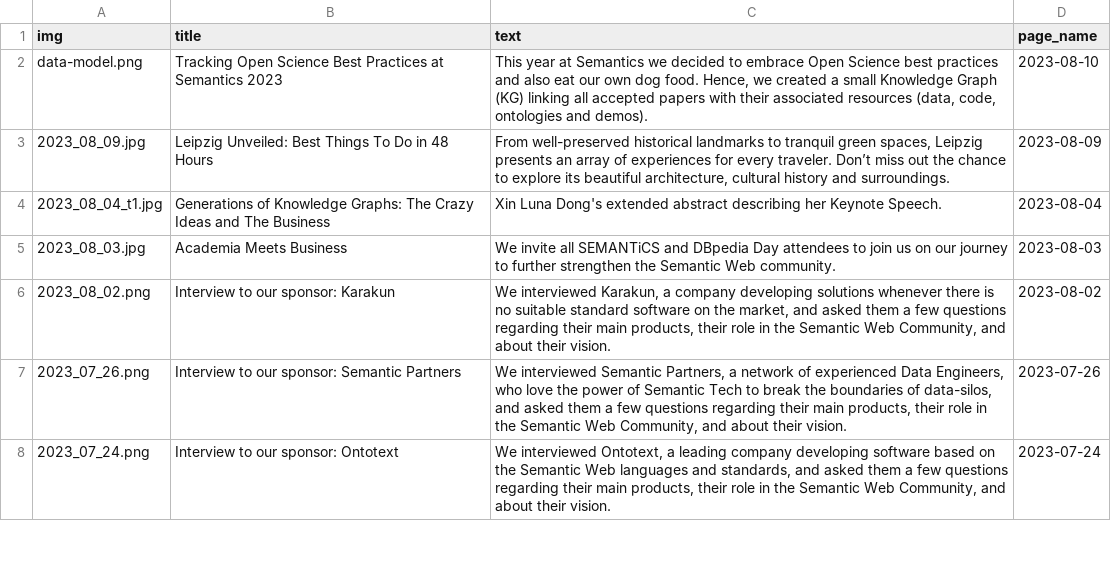
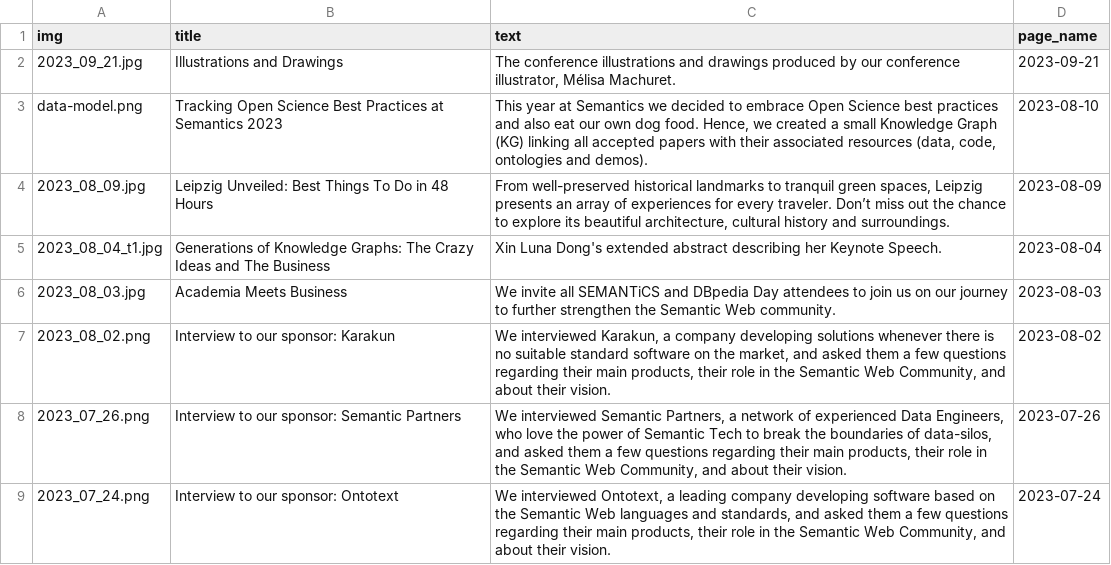
Before and after one commit to SEMANTiCS-org/semantics-org.github.io, a CSV file: content/news.csv, drawn as a sheet; only a part is shown; the diff names each change by its address in the sheet, - before the commit and + after, or states it on an @@ line.

Commit message:
illustrations news

```diff
--- a/content/news.csv
+++ b/content/news.csv
+row 2: 2023_09_21.jpg | Illustrations and Drawings | The conference illustrations and drawings produced by our conference illustrator, Mélisa Machuret. | 2023-09-21
```
Also changed, not shown: 3 other files.
